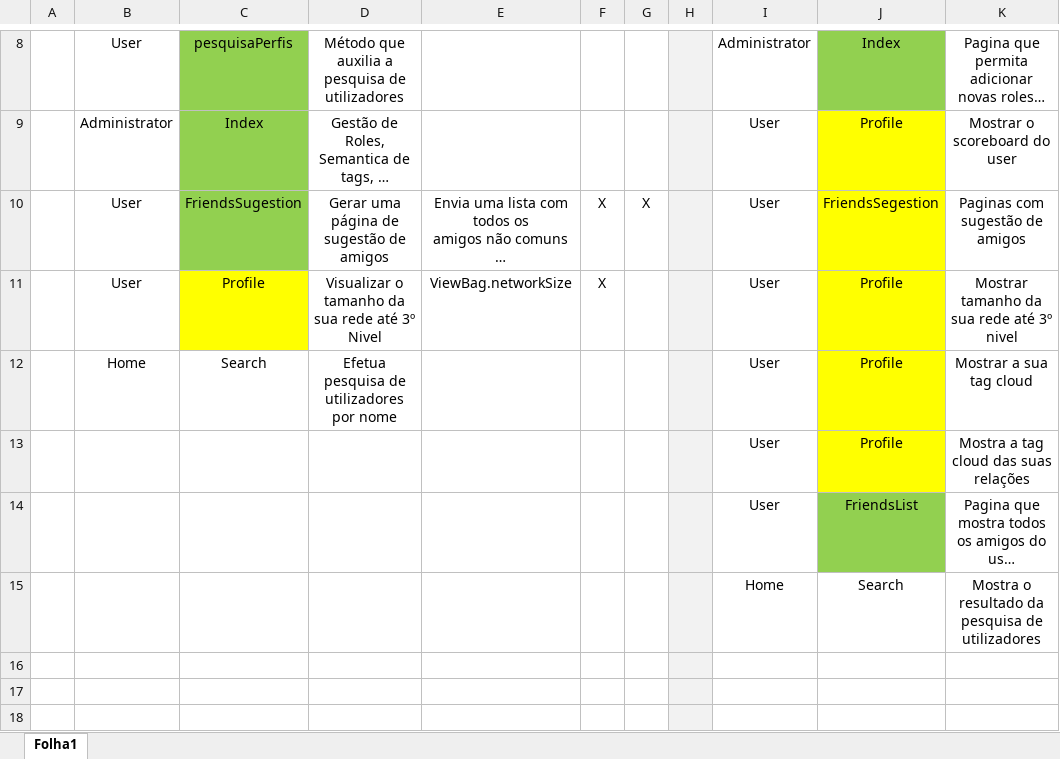
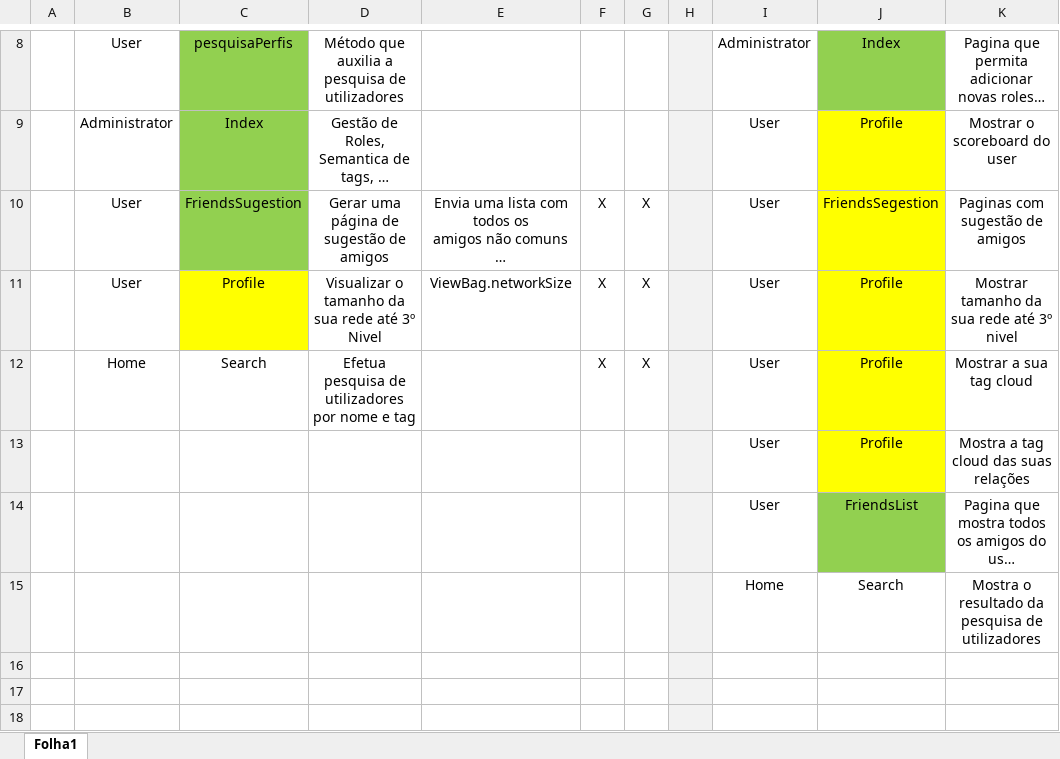
Before and after one commit to scarept/EpicWare, an Excel workbook: documentation/tasks/apoioMVC.xlsx, sheet Folha1, drawn as a sheet; only a part is shown, gaps mark what is left out; long unchanged cells end in …; values as stored, in another font and other column widths than the file's, no borders; the diff names each change by its address in the sheet, - before the commit and + after, or states it on an @@ line.

```diff
--- a/documentation/tasks/apoioMVC.xlsx (sheet Folha1)
+++ b/documentation/tasks/apoioMVC.xlsx (sheet Folha1)
-G11:G12: (empty)
+G11:G12: X
-D12: Efetua pesquisa de utilizadores por nome
+D12: Efetua pesquisa de utilizadores por nome e tag
-F12: (empty)
+F12: X
```
Also changed, not shown: 1 other file.
